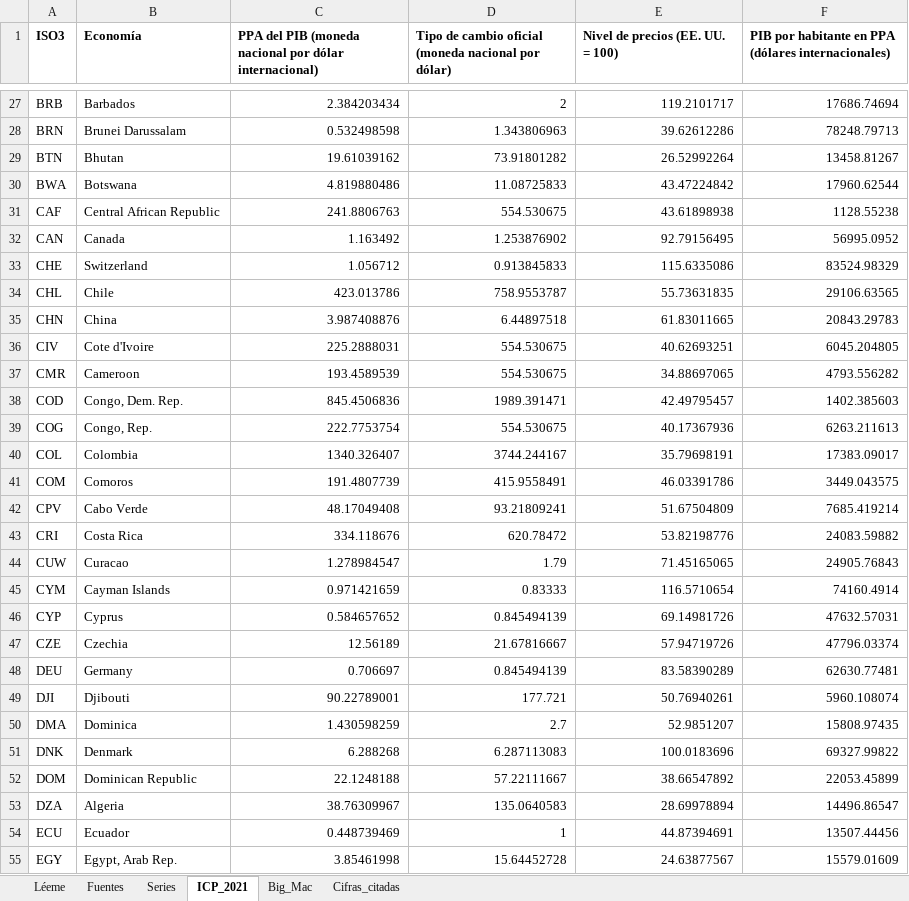
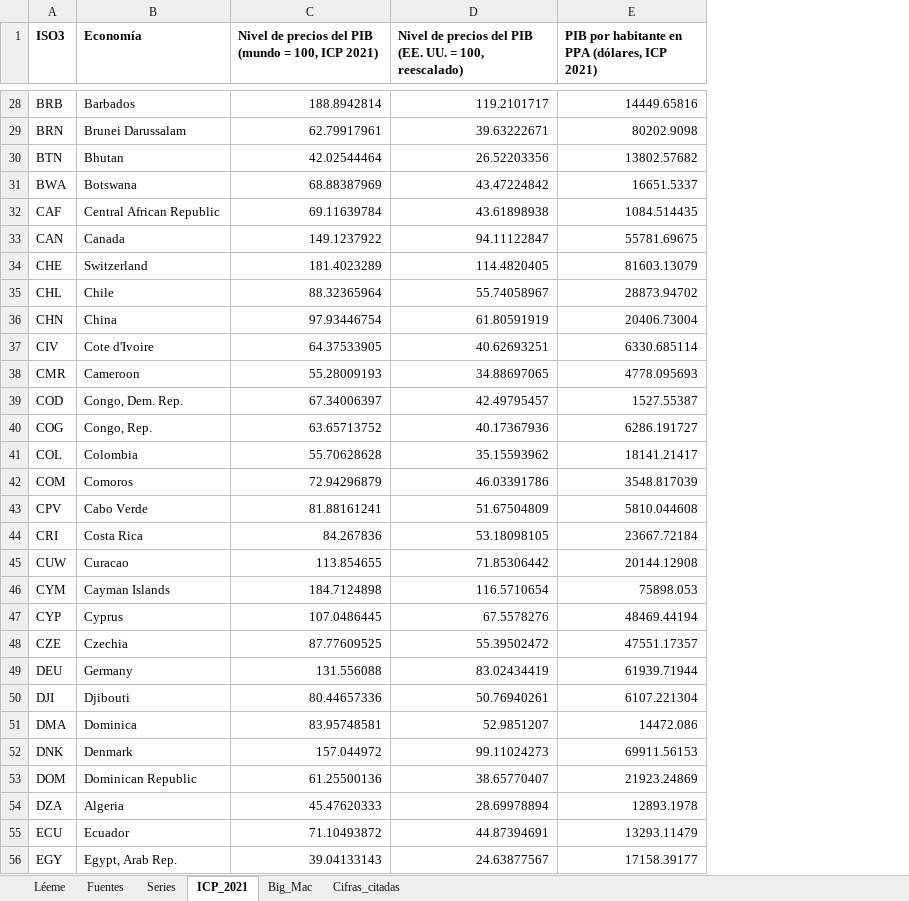
Before and after one commit to OposicionTCEE/temario, an Excel workbook: Ejercicio-3/Parte-B/3.B.14/Code/datos_3B14.xlsx, sheet ICP_2021, drawn as a sheet; only a part is shown, gaps mark what is left out; values as stored, in another font and other column widths than the file's, no borders; removed rows and columns are numbered as before the commit, all else as after; the diff covers the shown part only; the diff names each change by its address in the sheet, - before the commit and + after, or states it on an @@ line.

```diff
--- a/Ejercicio-3/Parte-B/3.B.14/Code/datos_3B14.xlsx (sheet ICP_2021)
+++ b/Ejercicio-3/Parte-B/3.B.14/Code/datos_3B14.xlsx (sheet ICP_2021)
-column C, row 1: PPA del PIB (moneda nacional por dólar internacional); rows 27-55: 2.384203434 | 0.532498598 | 19.61039162 | 4.819880486 | 241.8806763 | 1.163492 | 1.056712 | 423.013786 | 3.987408876 | 225.2888031 | 193.4589539 | 845.4506836 | 222.7753754 | 1340.326407 | 191.4807739 | 48.17049408 | 334.118676 | 1.278984547 | 0.971421659 | 0.584657652 | 12.56189 | 0.706697 | 90.22789001 | 1.430598259 | 6.288268 | 22.1248188 | 38.76309967 | 0.448739469 | 3.85461998
-column D, row 1: Tipo de cambio oficial (moneda nacional por dólar); rows 27-55: 2 | 1.343806963 | 73.91801282 | 11.08725833 | 554.530675 | 1.253876902 | 0.913845833 | 758.9553787 | 6.44897518 | 554.530675 | 554.530675 | 1989.391471 | 554.530675 | 3744.244167 | 415.9558491 | 93.21809241 | 620.78472 | 1.79 | 0.83333 | 0.845494139 | 21.67816667 | 0.845494139 | 177.721 | 2.7 | 6.287113083 | 57.22111667 | 135.0640583 | 1 | 15.64452728
+column C, row 1: Nivel de precios del PIB (mundo = 100, ICP 2021); rows 28-56: 188.8942814 | 62.79917961 | 42.02544464 | 68.88387969 | 69.11639784 | 149.1237922 | 181.4023289 | 88.32365964 | 97.93446754 | 64.37533905 | 55.28009193 | 67.34006397 | 63.65713752 | 55.70628628 | 72.94296879 | 81.88161241 | 84.267836 | 113.854655 | 184.7124898 | 107.0486445 | 87.77609525 | 131.556088 | 80.44657336 | 83.95748581 | 157.044972 | 61.25500136 | 45.47620333 | 71.10493872 | 39.04133143
-column F, row 1: PIB por habitante en PPA (dólares internacionales); rows 27-55: 17686.74694 | 78248.79713 | 13458.81267 | 17960.62544 | 1128.55238 | 56995.0952 | 83524.98329 | 29106.63565 | 20843.29783 | 6045.204805 | 4793.556282 | 1402.385603 | 6263.211613 | 17383.09017 | 3449.043575 | 7685.419214 | 24083.59882 | 24905.76843 | 74160.4914 | 47632.57031 | 47796.03374 | 62630.77481 | 5960.108074 | 15808.97435 | 69327.99822 | 22053.45899 | 14496.86547 | 13507.44456 | 15579.01609
+column E, row 1: PIB por habitante en PPA (dólares, ICP 2021); rows 28-56: 14449.65816 | 80202.9098 | 13802.57682 | 16651.5337 | 1084.514435 | 55781.69675 | 81603.13079 | 28873.94702 | 20406.73004 | 6330.685114 | 4778.095693 | 1527.55387 | 6286.191727 | 18141.21417 | 3548.817039 | 5810.044608 | 23667.72184 | 20144.12908 | 75898.053 | 48469.44194 | 47551.17357 | 61939.71944 | 6107.221304 | 14472.086 | 69911.56153 | 21923.24869 | 12893.1978 | 13293.11479 | 17158.39177
-D1: Nivel de precios (EE. UU. = 100)
+D1: Nivel de precios del PIB (EE. UU. = 100, reescalado)
-D29: 39.62612286
+D29: 39.63222671
-D30: 26.52992264
+D30: 26.52203356
-D33: 92.79156495
+D33: 94.11122847
-D34: 115.6335086
+D34: 114.4820405
-D35: 55.73631835
+D35: 55.74058967
-D36: 61.83011665
+D36: 61.80591919
-D41: 35.79698191
+D41: 35.15593962
-D44: 53.82198776
+D44: 53.18098105
-D45: 71.45165065
+D45: 71.85306442
-D47: 69.14981726
+D47: 67.5578276
-D48: 57.94719726
+D48: 55.39502472
-D49: 83.58390289
+D49: 83.02434419
-D52: 100.0183696
+D52: 99.11024273
-D53: 38.66547892
+D53: 38.65770407
```
Also changed, not shown: 8 added rows, 14 removed rows and 95 edited cells elsewhere in this sheet, sheet Fuentes, sheet Cifras_citadas.
